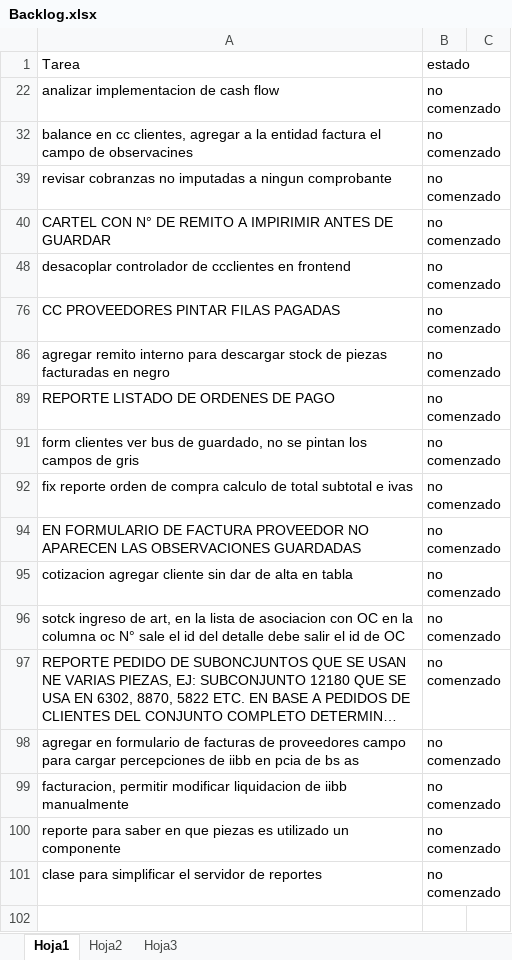
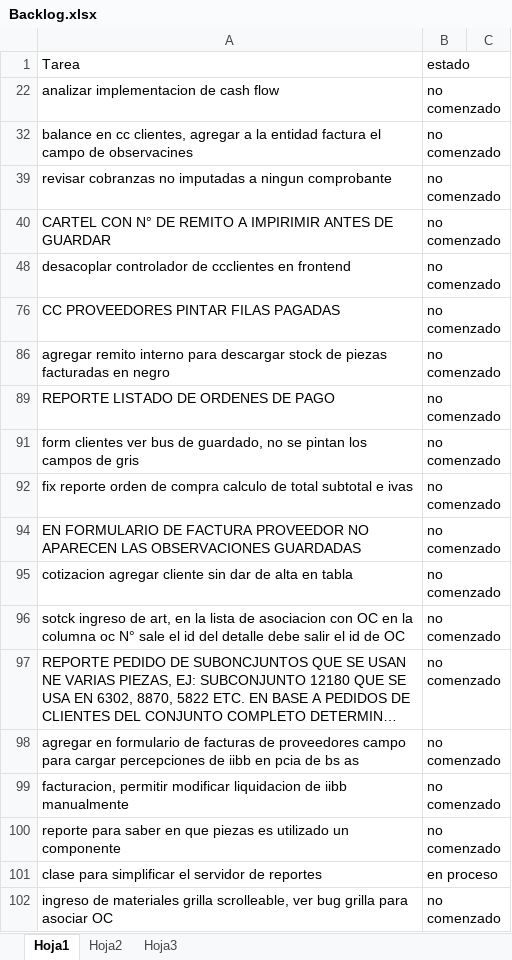
Before and after one commit to laureano23/bpApp, an Excel workbook: Backlog.xlsx, sheet Hoja1, drawn as a sheet; long unchanged cells end in …; values as stored, in another font and other column widths than the file's, no borders; conditional formats not drawn; the diff names each change by its address in the sheet, - before the commit and + after, or states it on an @@ line.

```diff
--- a/Backlog.xlsx (sheet Hoja1)
+++ b/Backlog.xlsx (sheet Hoja1)
-B101: no comenzado
+B101: en proceso
+row 102: ingreso de materiales grilla scrolleable, ver bug grilla para asociar OC | no comenzado
```
Also changed, not shown: 8 other files.
